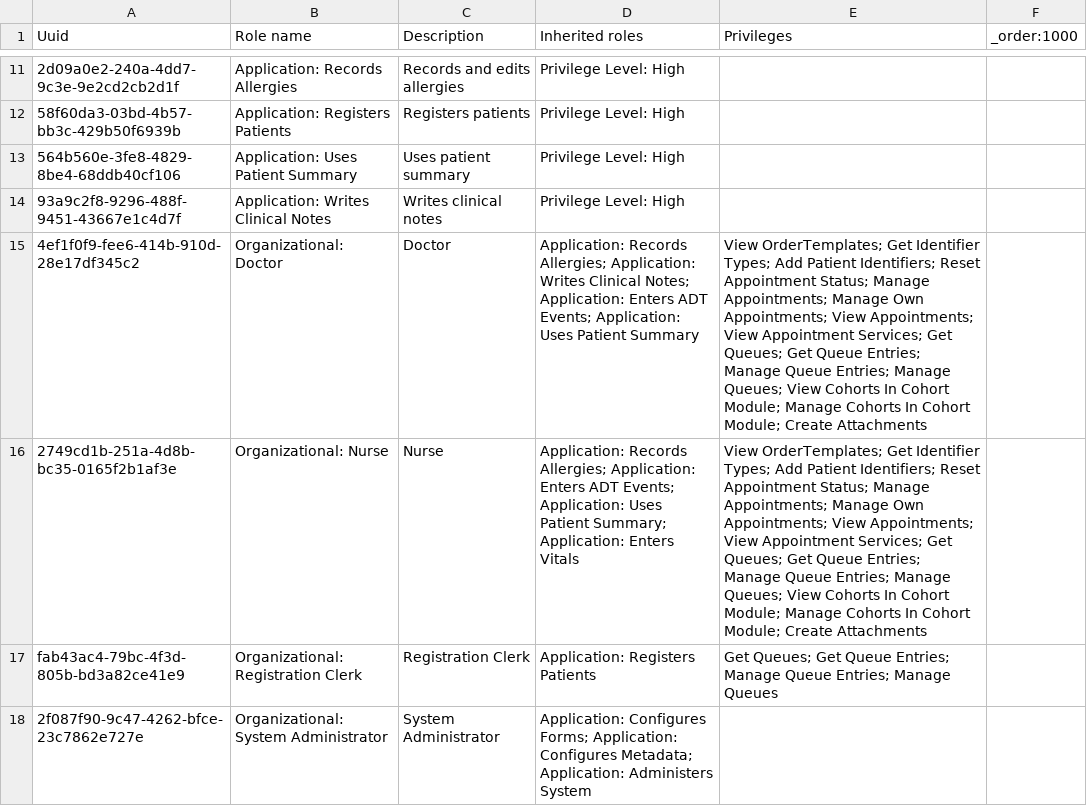
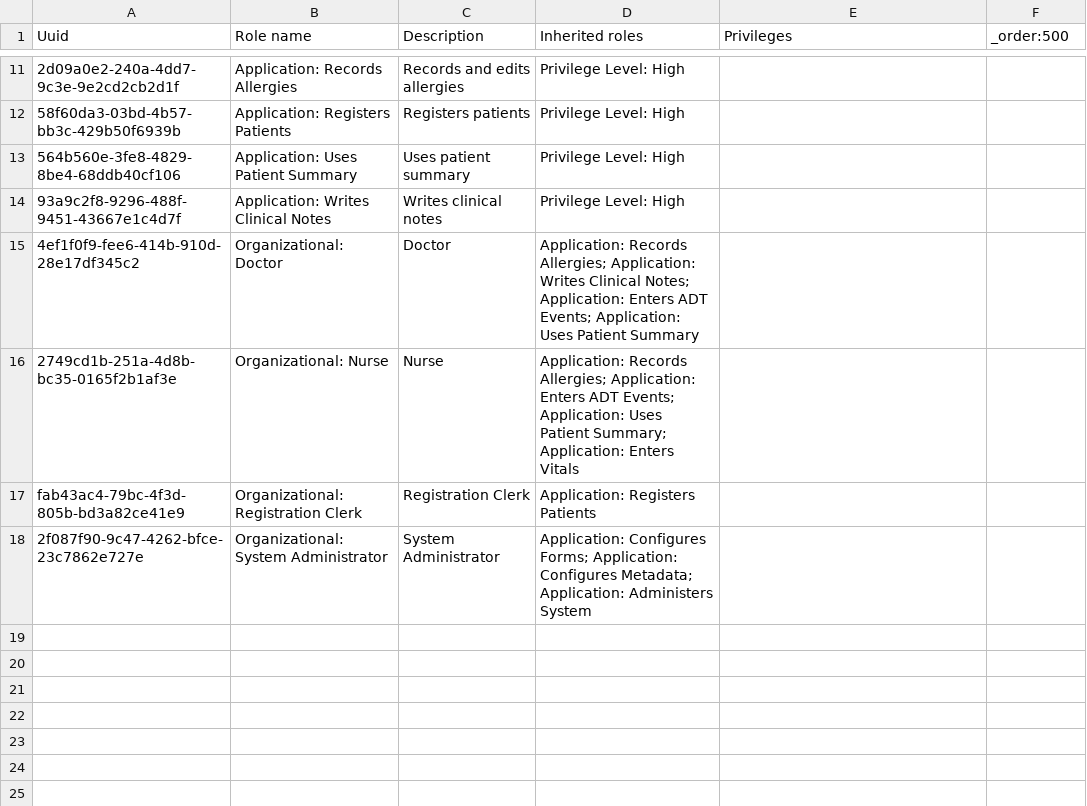
Before and after one commit to path-drc/openmrs-content-path-drc, a CSV file: configuration/backend_configuration/roles/roles_core-demo.csv, drawn as a sheet; only a part is shown, gaps mark what is left out; the diff names each change by its address in the sheet, - before the commit and + after, or states it on an @@ line.

Commit message:
Update roles (#103)

```diff
--- a/configuration/backend_configuration/roles/roles_core-demo.csv
+++ b/configuration/backend_configuration/roles/roles_core-demo.csv
-F1: _order:1000
+F1: _order:500
-E15:E16 (Privileges): View OrderTemplates; Get Identifier Types; Add Patient Identifiers; Reset Appointment Status; Manage Appointments; Manage Own Appointments; View Appointments; View Appointment Services; Get Queues; Get Queue Entries; Manage Queue Entries; Manage Queues; View Cohorts In Cohort Module; Manage Cohorts In Cohort Module; Create Attachments
+E15:E16 (Privileges): (empty)
-E17 (Privileges): Get Queues; Get Queue Entries; Manage Queue Entries; Manage Queues
+E17 (Privileges): (empty)
```
Also changed, not shown: 2 other files.
